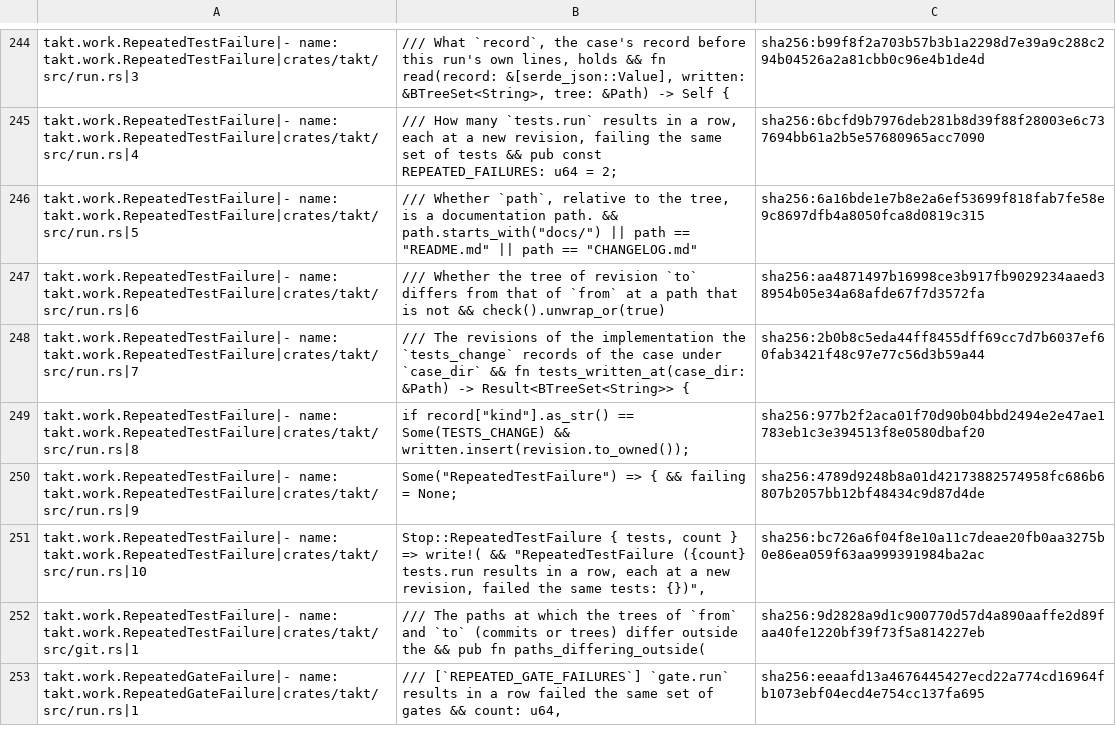
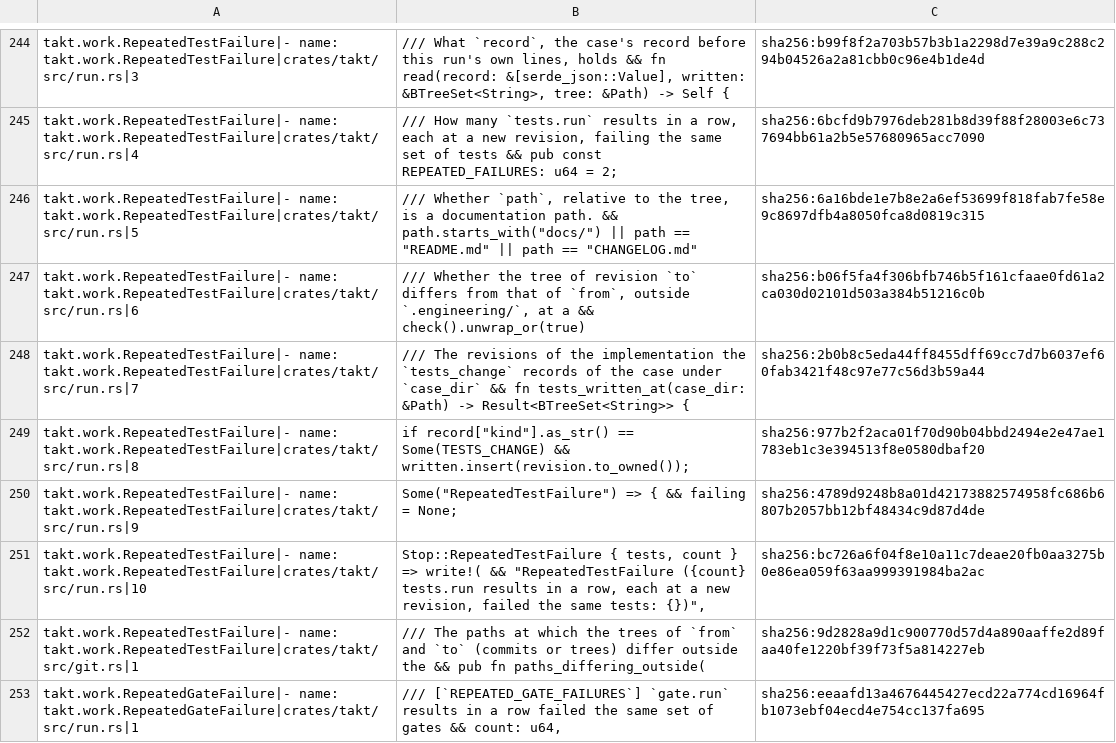
Before and after one commit to beyond10x/takt, a TSV file: ess/domains/takt.citations.tsv, drawn as a sheet; only a part is shown, gaps mark what is left out.

```diff
--- a/ess/domains/takt.citations.tsv
+++ b/ess/domains/takt.citations.tsv
@@ -246,3 +246,3 @@ takt.work.RepeatedTestFailure|- name: takt.work.RepeatedTestFailure|crates/takt/
 takt.work.RepeatedTestFailure|- name: takt.work.RepeatedTestFailure|crates/takt/src/run.rs|5	/// Whether `path`, relative to the tree, is a documentation path. && path.starts_with("docs/") || path == "README.md" || path == "CHANGELOG.md"	sha256:6a16bde1e7b8e2a6ef53699f818fab7fe58e9c8697dfb4a8050fca8d0819c315
-takt.work.RepeatedTestFailure|- name: takt.work.RepeatedTestFailure|crates/takt/src/run.rs|6	/// Whether the tree of revision `to` differs from that of `from` at a path that is not && check().unwrap_or(true)	sha256:aa4871497b16998ce3b917fb9029234aaed38954b05e34a68afde67f7d3572fa
+takt.work.RepeatedTestFailure|- name: takt.work.RepeatedTestFailure|crates/takt/src/run.rs|6	/// Whether the tree of revision `to` differs from that of `from`, outside `.engineering/`, at a && check().unwrap_or(true)	sha256:b06f5fa4f306bfb746b5f161cfaae0fd61a2ca030d02101d503a384b51216c0b
 takt.work.RepeatedTestFailure|- name: takt.work.RepeatedTestFailure|crates/takt/src/run.rs|7	/// The revisions of the implementation the `tests_change` records of the case under `case_dir` && fn tests_written_at(case_dir: &Path) -> Result<BTreeSet<String>> {	sha256:2b0b8c5eda44ff8455dff69cc7d7b6037ef60fab3421f48c97e77c56d3b59a44
```
Also changed, not shown: 3 other files.
